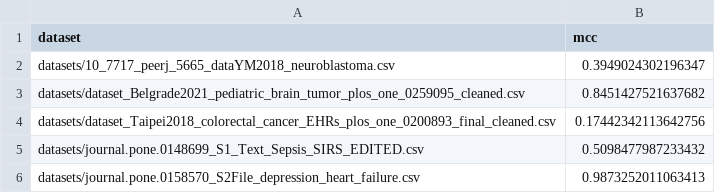
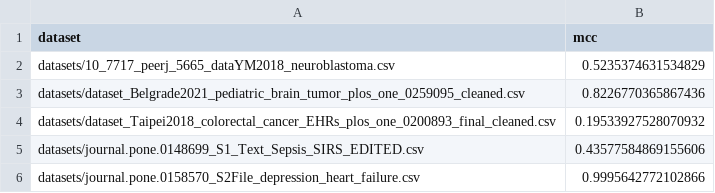
Before and after one commit to paoloficaraa/Green-Computing-Project, a CSV file: mcc reports/mcc_report_script2.csv, drawn as a sheet.

```diff
--- a/mcc reports/mcc_report_script2.csv
+++ b/mcc reports/mcc_report_script2.csv
@@ -1,6 +1,6 @@
 dataset,mcc
-datasets/10_7717_peerj_5665_dataYM2018_neuroblastoma.csv,0.3949024302196347
-datasets/dataset_Belgrade2021_pediatric_brain_tumor_plos_one_0259095_cleaned.csv,0.8451427521637682
-datasets/dataset_Taipei2018_colorectal_cancer_EHRs_plos_one_0200893_final_cleaned.csv,0.17442342113642756
-datasets/journal.pone.0148699_S1_Text_Sepsis_SIRS_EDITED.csv,0.5098477987233432
-datasets/journal.pone.0158570_S2File_depression_heart_failure.csv,0.9873252011063413
+datasets/10_7717_peerj_5665_dataYM2018_neuroblastoma.csv,0.5235374631534829
+datasets/dataset_Belgrade2021_pediatric_brain_tumor_plos_one_0259095_cleaned.csv,0.8226770365867436
+datasets/dataset_Taipei2018_colorectal_cancer_EHRs_plos_one_0200893_final_cleaned.csv,0.19533927528070932
+datasets/journal.pone.0148699_S1_Text_Sepsis_SIRS_EDITED.csv,0.43577584869155606
+datasets/journal.pone.0158570_S2File_depression_heart_failure.csv,0.9995642772102866
```
Also changed, not shown: CodeCarbon reports/emissions_script2.csv, CodeCarbon reports/emissions_script3.csv, 5 other files.
